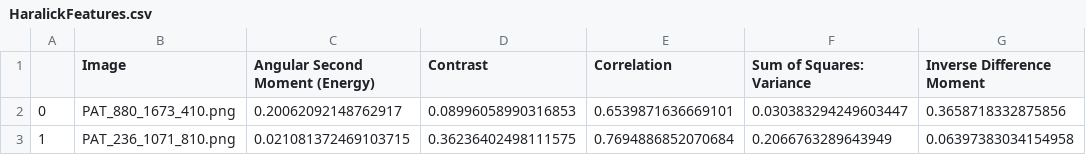
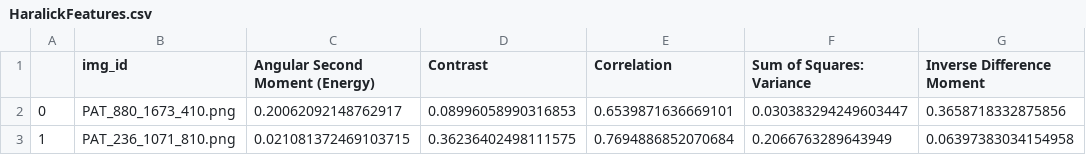
Before and after one commit to BossThePro/2025-FYP-groupKangaroo, a CSV file: data/Haralick/HaralickFeatures.csv, drawn as a sheet; only a part is shown; the diff names each change by its address in the sheet, - before the commit and + after, or states it on an @@ line.

```diff
--- a/data/Haralick/HaralickFeatures.csv
+++ b/data/Haralick/HaralickFeatures.csv
-B1: Image
+B1: img_id
```
Also changed, not shown: 1 other file.
